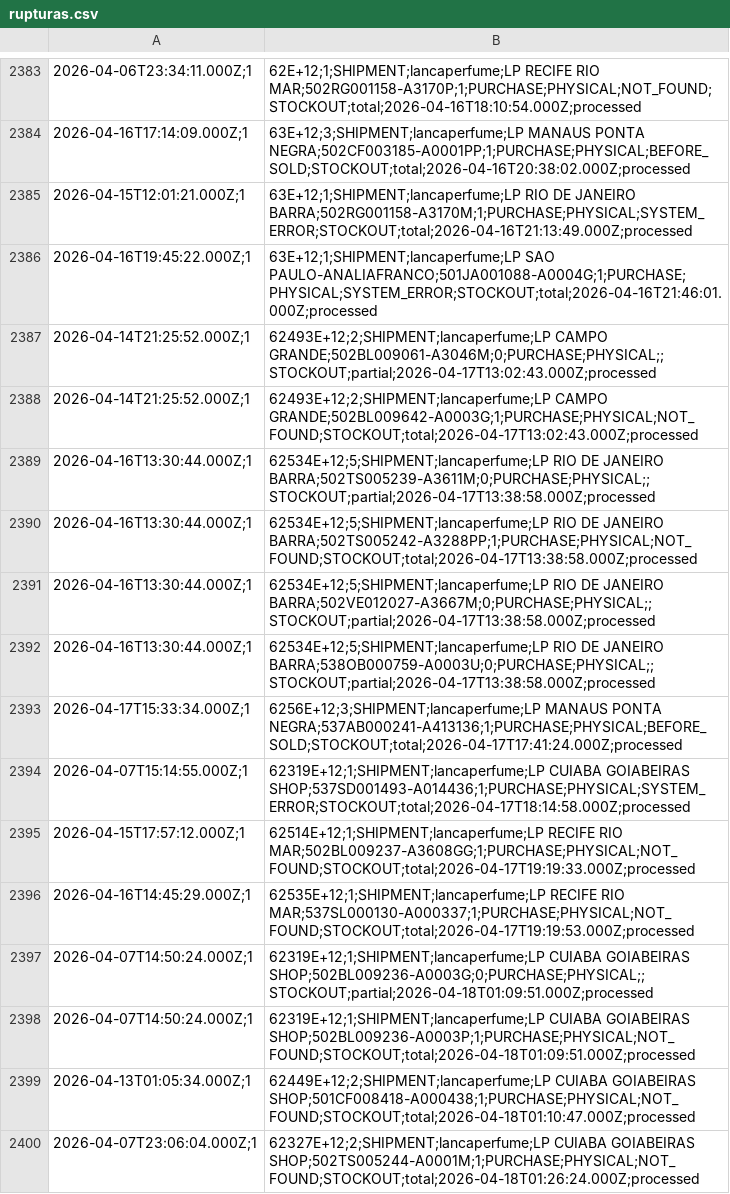
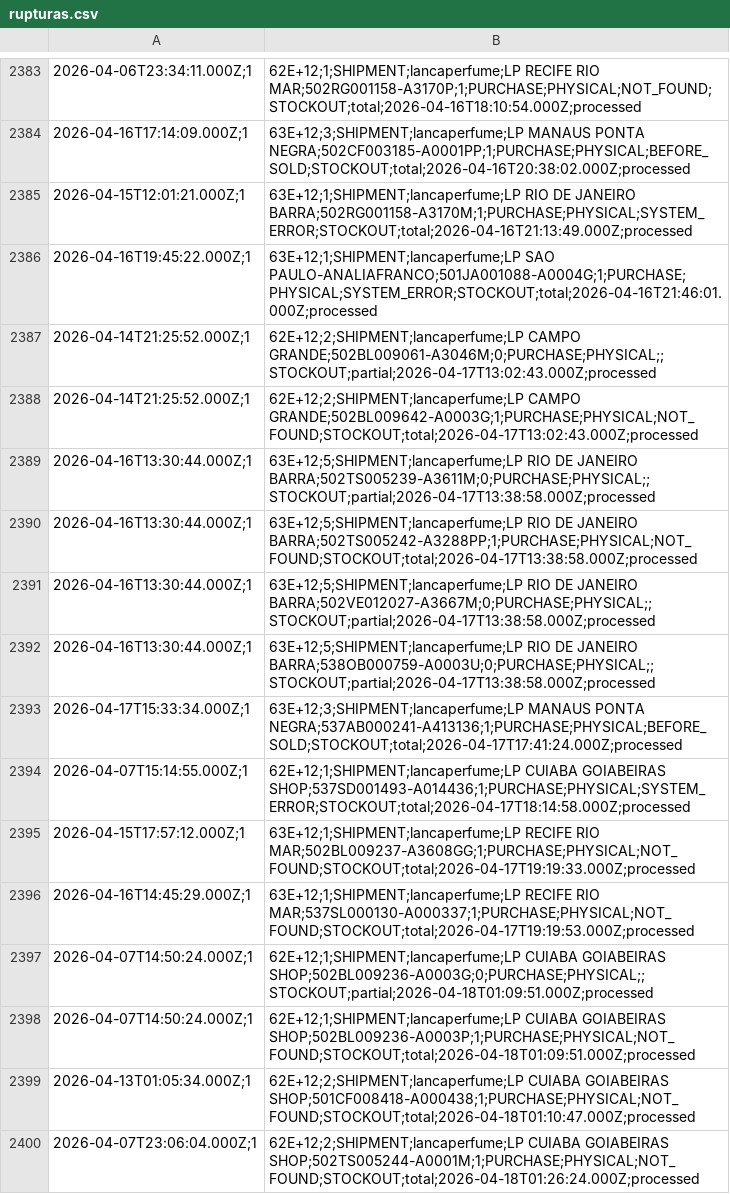
Before and after one commit to mateusmattos/omni-dashboard, a CSV file: rupturas.csv, drawn as a sheet; only a part is shown, gaps mark what is left out; the diff covers the shown part only.

```diff
--- a/rupturas.csv
+++ b/rupturas.csv
@@ -2386,15 +2386,15 @@
 2026-04-16T19:45:22.000Z;1,63E+12;1;SHIPMENT;lancaperfume;LP SAO PAULO-ANALIAFRANCO;501JA001088-A0004G;1;PURCHASE;PHYSICAL;SYSTEM_ERROR;STOCKOUT;total;2026-04-16T21:46:01.000Z;processed
-2026-04-14T21:25:52.000Z;1,62493E+12;2;SHIPMENT;lancaperfume;LP CAMPO GRANDE;502BL009061-A3046M;0;PURCHASE;PHYSICAL;;STOCKOUT;partial;2026-04-17T13:02:43.000Z;processed
-2026-04-14T21:25:52.000Z;1,62493E+12;2;SHIPMENT;lancaperfume;LP CAMPO GRANDE;502BL009642-A0003G;1;PURCHASE;PHYSICAL;NOT_FOUND;STOCKOUT;total;2026-04-17T13:02:43.000Z;processed
-2026-04-16T13:30:44.000Z;1,62534E+12;5;SHIPMENT;lancaperfume;LP RIO DE JANEIRO BARRA;502TS005239-A3611M;0;PURCHASE;PHYSICAL;;STOCKOUT;partial;2026-04-17T13:38:58.000Z;processed
-2026-04-16T13:30:44.000Z;1,62534E+12;5;SHIPMENT;lancaperfume;LP RIO DE JANEIRO BARRA;502TS005242-A3288PP;1;PURCHASE;PHYSICAL;NOT_FOUND;STOCKOUT;total;2026-04-17T13:38:58.000Z;processed
-2026-04-16T13:30:44.000Z;1,62534E+12;5;SHIPMENT;lancaperfume;LP RIO DE JANEIRO BARRA;502VE012027-A3667M;0;PURCHASE;PHYSICAL;;STOCKOUT;partial;2026-04-17T13:38:58.000Z;processed
-2026-04-16T13:30:44.000Z;1,62534E+12;5;SHIPMENT;lancaperfume;LP RIO DE JANEIRO BARRA;538OB000759-A0003U;0;PURCHASE;PHYSICAL;;STOCKOUT;partial;2026-04-17T13:38:58.000Z;processed
-2026-04-17T15:33:34.000Z;1,6256E+12;3;SHIPMENT;lancaperfume;LP MANAUS PONTA NEGRA;537AB000241-A413136;1;PURCHASE;PHYSICAL;BEFORE_SOLD;STOCKOUT;total;2026-04-17T17:41:24.000Z;processed
-2026-04-07T15:14:55.000Z;1,62319E+12;1;SHIPMENT;lancaperfume;LP CUIABA GOIABEIRAS SHOP;537SD001493-A014436;1;PURCHASE;PHYSICAL;SYSTEM_ERROR;STOCKOUT;total;2026-04-17T18:14:58.000Z;processed
-2026-04-15T17:57:12.000Z;1,62514E+12;1;SHIPMENT;lancaperfume;LP RECIFE RIO MAR;502BL009237-A3608GG;1;PURCHASE;PHYSICAL;NOT_FOUND;STOCKOUT;total;2026-04-17T19:19:33.000Z;processed
-2026-04-16T14:45:29.000Z;1,62535E+12;1;SHIPMENT;lancaperfume;LP RECIFE RIO MAR;537SL000130-A000337;1;PURCHASE;PHYSICAL;NOT_FOUND;STOCKOUT;total;2026-04-17T19:19:53.000Z;processed
-2026-04-07T14:50:24.000Z;1,62319E+12;1;SHIPMENT;lancaperfume;LP CUIABA GOIABEIRAS SHOP;502BL009236-A0003G;0;PURCHASE;PHYSICAL;;STOCKOUT;partial;2026-04-18T01:09:51.000Z;processed
-2026-04-07T14:50:24.000Z;1,62319E+12;1;SHIPMENT;lancaperfume;LP CUIABA GOIABEIRAS SHOP;502BL009236-A0003P;1;PURCHASE;PHYSICAL;NOT_FOUND;STOCKOUT;total;2026-04-18T01:09:51.000Z;processed
-2026-04-13T01:05:34.000Z;1,62449E+12;2;SHIPMENT;lancaperfume;LP CUIABA GOIABEIRAS SHOP;501CF008418-A000438;1;PURCHASE;PHYSICAL;NOT_FOUND;STOCKOUT;total;2026-04-18T01:10:47.000Z;processed
-2026-04-07T23:06:04.000Z;1,62327E+12;2;SHIPMENT;lancaperfume;LP CUIABA GOIABEIRAS SHOP;502TS005244-A0001M;1;PURCHASE;PHYSICAL;NOT_FOUND;STOCKOUT;total;2026-04-18T01:26:24.000Z;processed
+2026-04-14T21:25:52.000Z;1,62E+12;2;SHIPMENT;lancaperfume;LP CAMPO GRANDE;502BL009061-A3046M;0;PURCHASE;PHYSICAL;;STOCKOUT;partial;2026-04-17T13:02:43.000Z;processed
+2026-04-14T21:25:52.000Z;1,62E+12;2;SHIPMENT;lancaperfume;LP CAMPO GRANDE;502BL009642-A0003G;1;PURCHASE;PHYSICAL;NOT_FOUND;STOCKOUT;total;2026-04-17T13:02:43.000Z;processed
+2026-04-16T13:30:44.000Z;1,63E+12;5;SHIPMENT;lancaperfume;LP RIO DE JANEIRO BARRA;502TS005239-A3611M;0;PURCHASE;PHYSICAL;;STOCKOUT;partial;2026-04-17T13:38:58.000Z;processed
+2026-04-16T13:30:44.000Z;1,63E+12;5;SHIPMENT;lancaperfume;LP RIO DE JANEIRO BARRA;502TS005242-A3288PP;1;PURCHASE;PHYSICAL;NOT_FOUND;STOCKOUT;total;2026-04-17T13:38:58.000Z;processed
+2026-04-16T13:30:44.000Z;1,63E+12;5;SHIPMENT;lancaperfume;LP RIO DE JANEIRO BARRA;502VE012027-A3667M;0;PURCHASE;PHYSICAL;;STOCKOUT;partial;2026-04-17T13:38:58.000Z;processed
+2026-04-16T13:30:44.000Z;1,63E+12;5;SHIPMENT;lancaperfume;LP RIO DE JANEIRO BARRA;538OB000759-A0003U;0;PURCHASE;PHYSICAL;;STOCKOUT;partial;2026-04-17T13:38:58.000Z;processed
+2026-04-17T15:33:34.000Z;1,63E+12;3;SHIPMENT;lancaperfume;LP MANAUS PONTA NEGRA;537AB000241-A413136;1;PURCHASE;PHYSICAL;BEFORE_SOLD;STOCKOUT;total;2026-04-17T17:41:24.000Z;processed
+2026-04-07T15:14:55.000Z;1,62E+12;1;SHIPMENT;lancaperfume;LP CUIABA GOIABEIRAS SHOP;537SD001493-A014436;1;PURCHASE;PHYSICAL;SYSTEM_ERROR;STOCKOUT;total;2026-04-17T18:14:58.000Z;processed
+2026-04-15T17:57:12.000Z;1,63E+12;1;SHIPMENT;lancaperfume;LP RECIFE RIO MAR;502BL009237-A3608GG;1;PURCHASE;PHYSICAL;NOT_FOUND;STOCKOUT;total;2026-04-17T19:19:33.000Z;processed
+2026-04-16T14:45:29.000Z;1,63E+12;1;SHIPMENT;lancaperfume;LP RECIFE RIO MAR;537SL000130-A000337;1;PURCHASE;PHYSICAL;NOT_FOUND;STOCKOUT;total;2026-04-17T19:19:53.000Z;processed
+2026-04-07T14:50:24.000Z;1,62E+12;1;SHIPMENT;lancaperfume;LP CUIABA GOIABEIRAS SHOP;502BL009236-A0003G;0;PURCHASE;PHYSICAL;;STOCKOUT;partial;2026-04-18T01:09:51.000Z;processed
+2026-04-07T14:50:24.000Z;1,62E+12;1;SHIPMENT;lancaperfume;LP CUIABA GOIABEIRAS SHOP;502BL009236-A0003P;1;PURCHASE;PHYSICAL;NOT_FOUND;STOCKOUT;total;2026-04-18T01:09:51.000Z;processed
+2026-04-13T01:05:34.000Z;1,62E+12;2;SHIPMENT;lancaperfume;LP CUIABA GOIABEIRAS SHOP;501CF008418-A000438;1;PURCHASE;PHYSICAL;NOT_FOUND;STOCKOUT;total;2026-04-18T01:10:47.000Z;processed
+2026-04-07T23:06:04.000Z;1,62E+12;2;SHIPMENT;lancaperfume;LP CUIABA GOIABEIRAS SHOP;502TS005244-A0001M;1;PURCHASE;PHYSICAL;NOT_FOUND;STOCKOUT;total;2026-04-18T01:26:24.000Z;processed
```
Also changed, not shown: 11 added rows and 20 edited cells elsewhere in this file, 1 other file.
